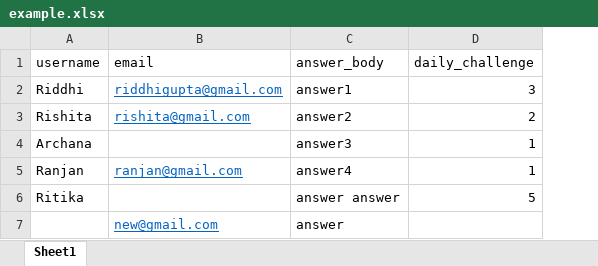
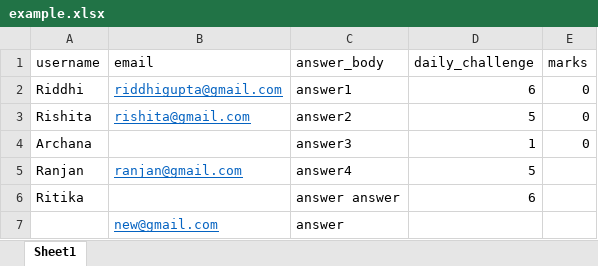
Before and after one commit to RiddhiGupta5/project-ideas-v2-backend, an Excel workbook: example.xlsx, sheet Sheet1, drawn as a sheet; values as stored, in another font and other column widths than the file's, no borders; the diff names each change by its address in the sheet, - before the commit and + after, or states it on an @@ line.

Commit message:
Added marks to excel sheet

```diff
--- a/example.xlsx (sheet Sheet1)
+++ b/example.xlsx (sheet Sheet1)
+column E (marks), rows 2-4: all 0
-D2 (daily_challenge): 3
+D2 (daily_challenge): 6
-D3 (daily_challenge): 2
+D3 (daily_challenge): 5
-D5 (daily_challenge): 1
+D5 (daily_challenge): 5
-D6 (daily_challenge): 5
+D6 (daily_challenge): 6
```
Also changed, not shown: 2 other files.
